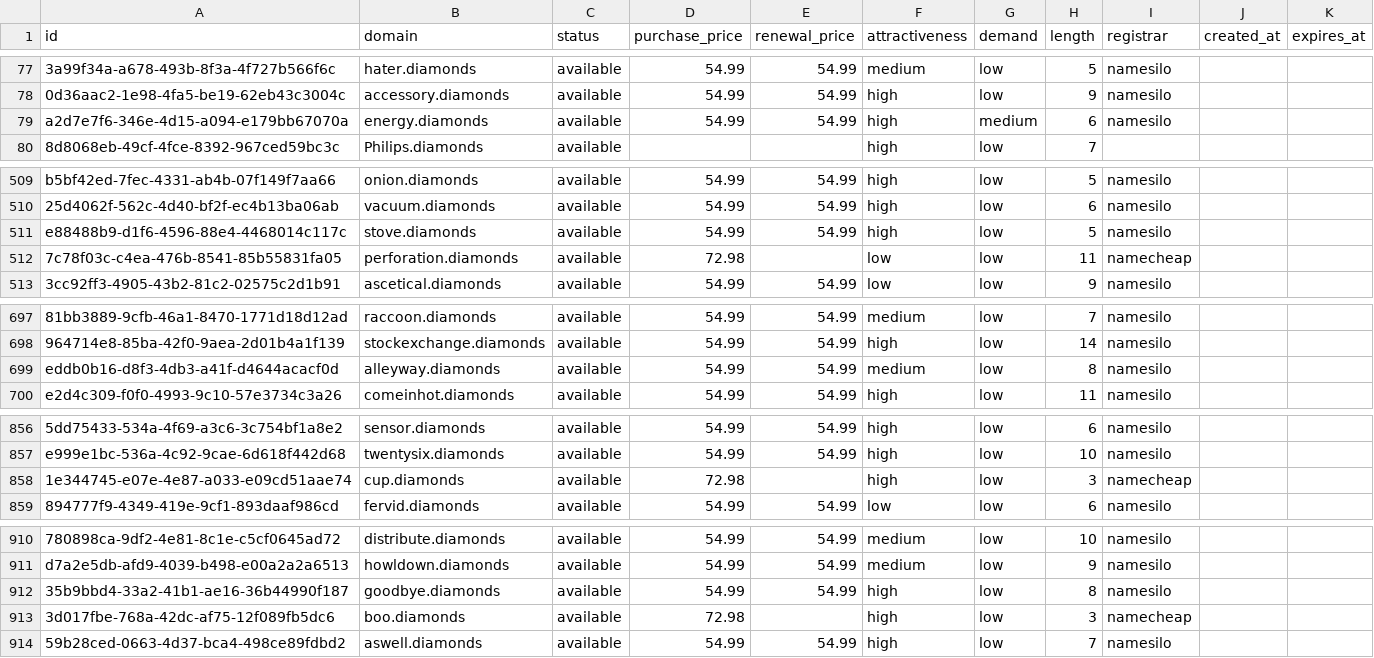
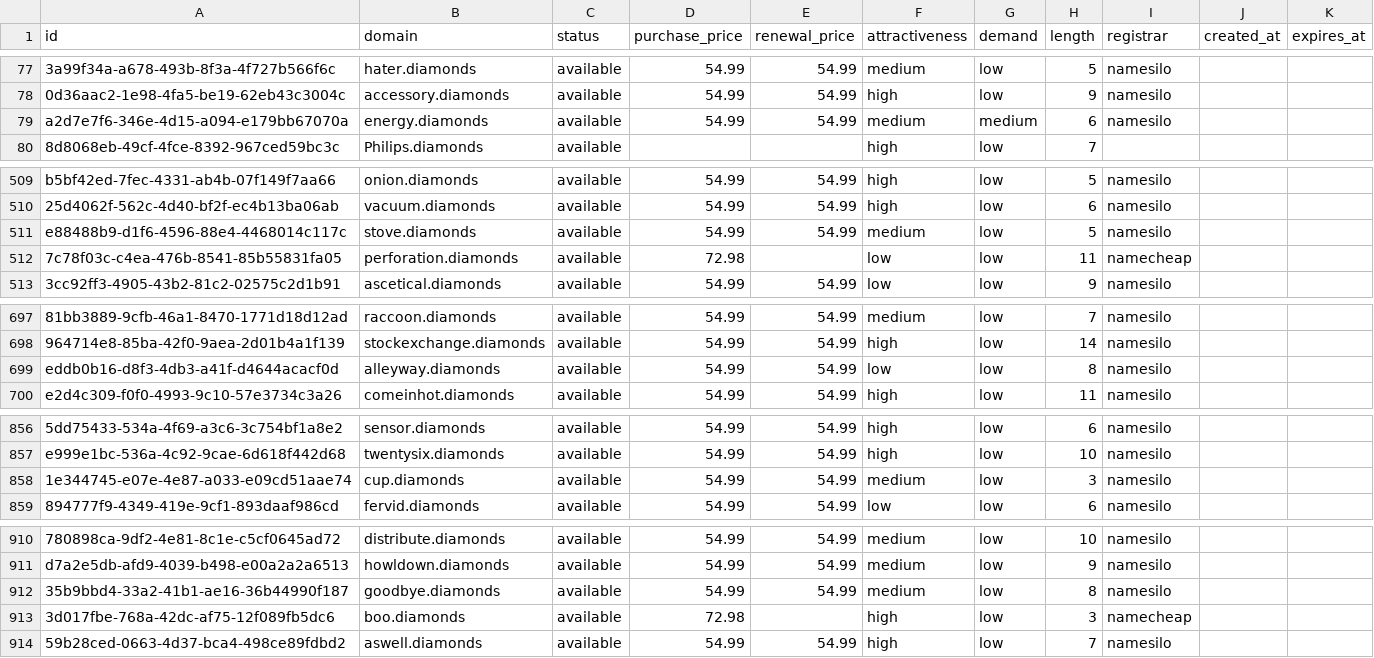
Before and after one commit to UniqueDomains/diamonds-oneword-domains, a CSV file: diamonds.csv, drawn as a sheet; only a part is shown, gaps mark what is left out; the diff names each change by its address in the sheet, - before the commit and + after, or states it on an @@ line.

Commit message:
Domains update

```diff
--- a/diamonds.csv
+++ b/diamonds.csv
-F79 (attractiveness): high
+F79 (attractiveness): medium
-F511 (attractiveness): high
+F511 (attractiveness): medium
-F699 (attractiveness): medium
+F699 (attractiveness): low
-D858 (purchase_price): 72.98
+D858 (purchase_price): 54.99
-E858 (renewal_price): (empty)
+E858 (renewal_price): 54.99
-F858 (attractiveness): high
+F858 (attractiveness): medium
-I858 (registrar): namecheap
+I858 (registrar): namesilo
-F912 (attractiveness): high
+F912 (attractiveness): medium
```
Also changed, not shown: 3 other files.
